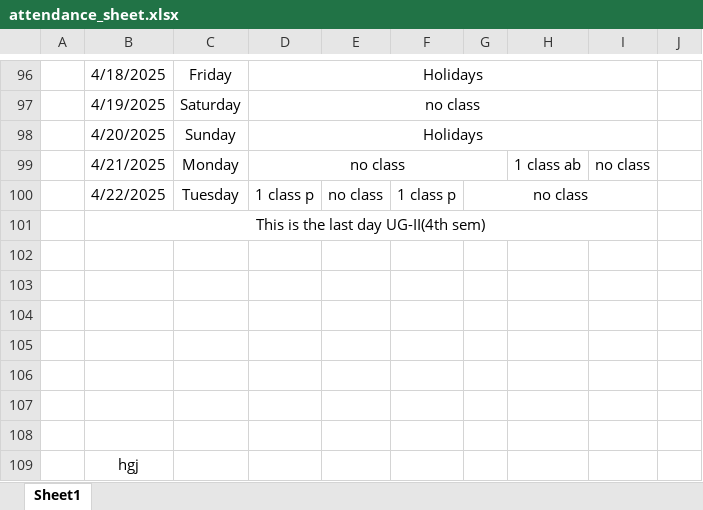
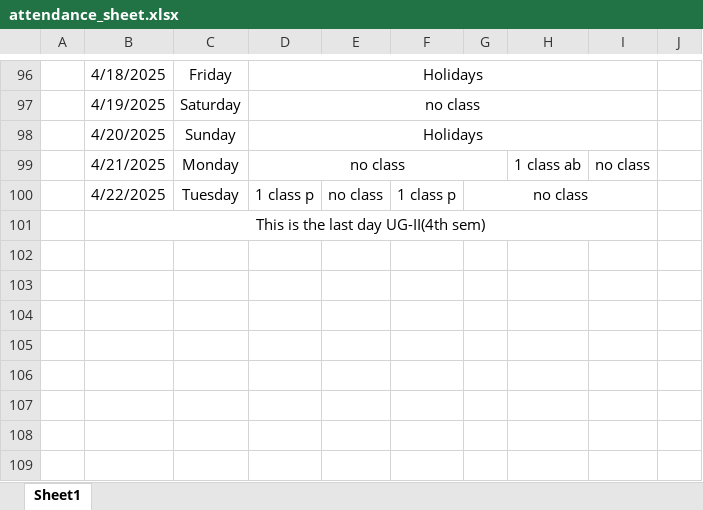
Before and after one commit to Sukdebrmondal/2nd_year_4th_semester, an Excel workbook: attendance_sheet.xlsx, sheet Sheet1, drawn as a sheet; only a part is shown, gaps mark what is left out; values as stored, in another font and other column widths than the file's, no borders; the diff names each change by its address in the sheet, - before the commit and + after, or states it on an @@ line.

Commit message:
shell/pdf

```diff
--- a/attendance_sheet.xlsx (sheet Sheet1)
+++ b/attendance_sheet.xlsx (sheet Sheet1)
-row 102: (empty)
-row 103: (empty)
-row 104: (empty)
-row 105: (empty)
-row 106: (empty)
-row 107: (empty)
-row 108: (empty)
-row 109:  | hgj
```
